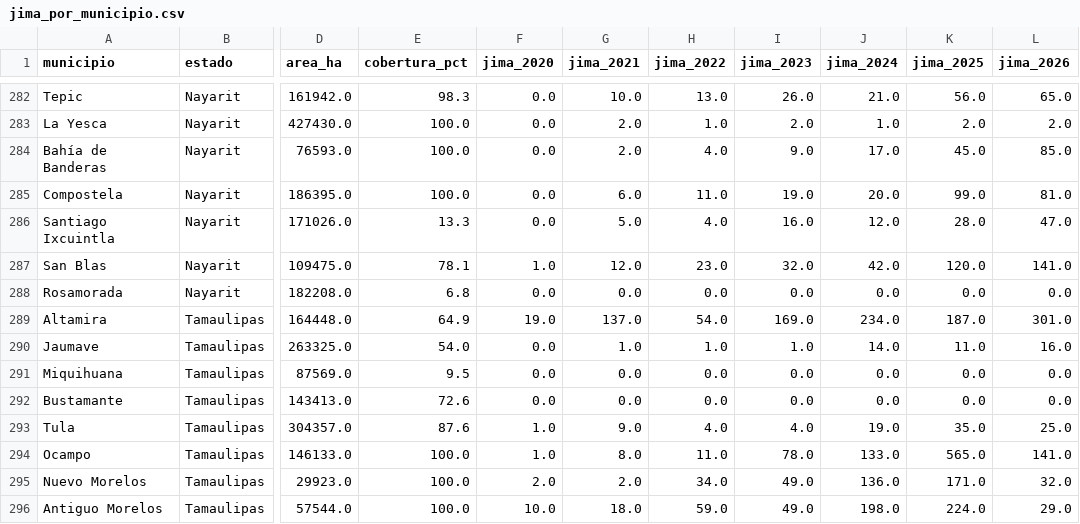
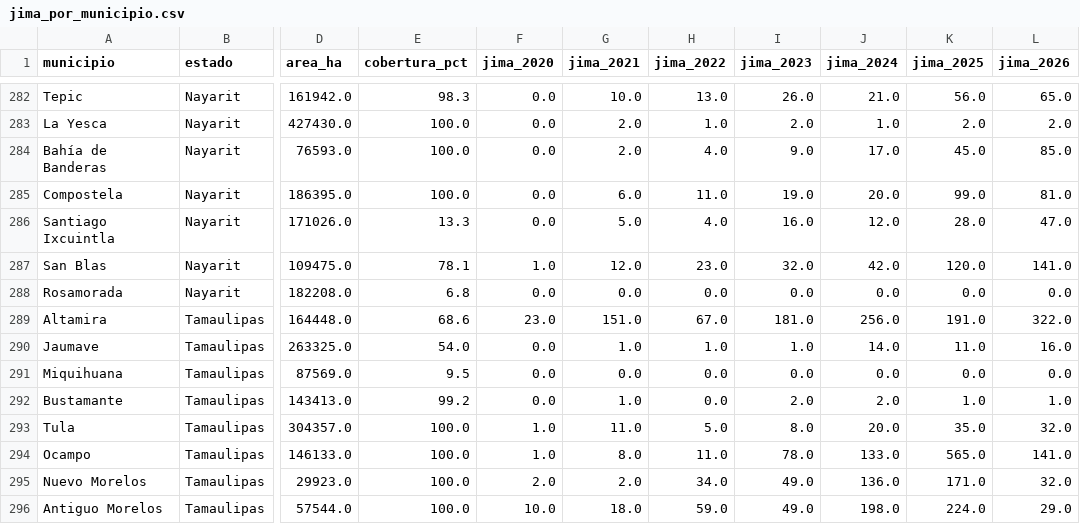
Before and after one commit to hubdemarcel/AIforEarthDataSets, a CSV file: agricultura/resultados/municipios/jima_por_municipio.csv, drawn as a sheet; only a part is shown, gaps mark what is left out; the diff covers the shown part only; the diff names each change by its address in the sheet, - before the commit and + after, or states it on an @@ line.

```diff
--- a/agricultura/resultados/municipios/jima_por_municipio.csv
+++ b/agricultura/resultados/municipios/jima_por_municipio.csv
-E289 (cobertura_pct): 64.9
+E289 (cobertura_pct): 68.6
-F289 (jima_2020): 19.0
+F289 (jima_2020): 23.0
-G289 (jima_2021): 137.0
+G289 (jima_2021): 151.0
-H289 (jima_2022): 54.0
+H289 (jima_2022): 67.0
-I289 (jima_2023): 169.0
+I289 (jima_2023): 181.0
-J289 (jima_2024): 234.0
+J289 (jima_2024): 256.0
-K289 (jima_2025): 187.0
+K289 (jima_2025): 191.0
-L289 (jima_2026): 301.0
+L289 (jima_2026): 322.0
-E292 (cobertura_pct): 72.6
+E292 (cobertura_pct): 99.2
-G292 (jima_2021): 0.0
+G292 (jima_2021): 1.0
-I292 (jima_2023): 0.0
+I292 (jima_2023): 2.0
-J292 (jima_2024): 0.0
+J292 (jima_2024): 2.0
-K292 (jima_2025): 0.0
+K292 (jima_2025): 1.0
-L292 (jima_2026): 0.0
+L292 (jima_2026): 1.0
-E293 (cobertura_pct): 87.6
+E293 (cobertura_pct): 100.0
-G293 (jima_2021): 9.0
+G293 (jima_2021): 11.0
-H293 (jima_2022): 4.0
+H293 (jima_2022): 5.0
-I293 (jima_2023): 4.0
+I293 (jima_2023): 8.0
-J293 (jima_2024): 19.0
+J293 (jima_2024): 20.0
-L293 (jima_2026): 25.0
+L293 (jima_2026): 32.0
```
Also changed, not shown: 15 edited cells elsewhere in this file, agricultura/resultados/municipios/agave_por_municipio_y_anio.csv, agricultura/resultados/municipios/uso_suelo_por_municipio.csv, 12 other files.
